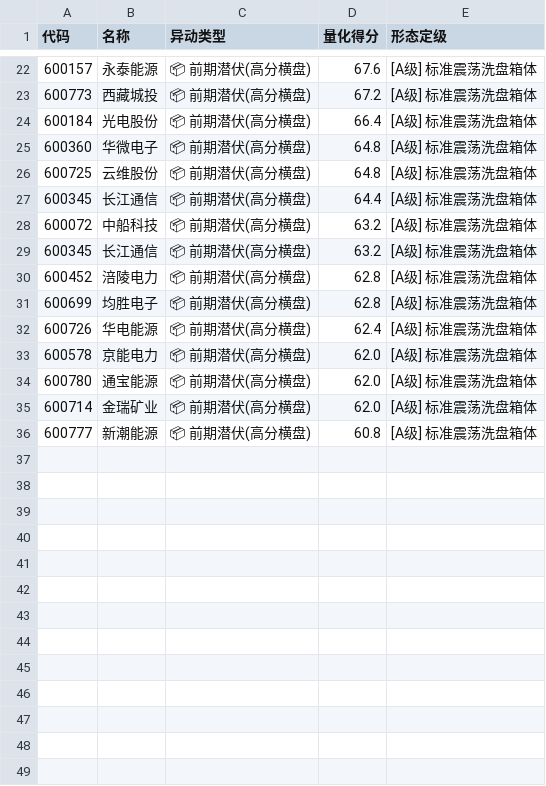
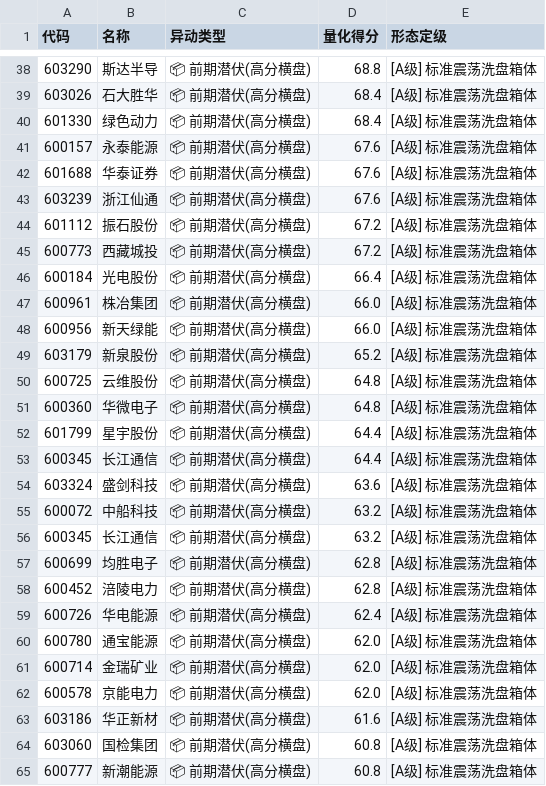
Before and after one commit to ttsgoflex1999/quant-radar, a CSV file: 优质横盘重点关注_最新.csv, drawn as a sheet; only a part is shown, gaps mark what is left out; the diff covers the shown part only.

```diff
--- a/优质横盘重点关注_最新.csv
+++ b/优质横盘重点关注_最新.csv
@@ -22,15 +38,28 @@
+603290,斯达半导,📦 前期潜伏(高分横盘),68.8,[A级] 标准震荡洗盘箱体
+603026,石大胜华,📦 前期潜伏(高分横盘),68.4,[A级] 标准震荡洗盘箱体
+601330,绿色动力,📦 前期潜伏(高分横盘),68.4,[A级] 标准震荡洗盘箱体
 600157,永泰能源,📦 前期潜伏(高分横盘),67.6,[A级] 标准震荡洗盘箱体
+601688,华泰证券,📦 前期潜伏(高分横盘),67.6,[A级] 标准震荡洗盘箱体
+603239,浙江仙通,📦 前期潜伏(高分横盘),67.6,[A级] 标准震荡洗盘箱体
+601112,振石股份,📦 前期潜伏(高分横盘),67.2,[A级] 标准震荡洗盘箱体
 600773,西藏城投,📦 前期潜伏(高分横盘),67.2,[A级] 标准震荡洗盘箱体
 600184,光电股份,📦 前期潜伏(高分横盘),66.4,[A级] 标准震荡洗盘箱体
+600961,株冶集团,📦 前期潜伏(高分横盘),66.0,[A级] 标准震荡洗盘箱体
+600956,新天绿能,📦 前期潜伏(高分横盘),66.0,[A级] 标准震荡洗盘箱体
+603179,新泉股份,📦 前期潜伏(高分横盘),65.2,[A级] 标准震荡洗盘箱体
+600725,云维股份,📦 前期潜伏(高分横盘),64.8,[A级] 标准震荡洗盘箱体
 600360,华微电子,📦 前期潜伏(高分横盘),64.8,[A级] 标准震荡洗盘箱体
-600725,云维股份,📦 前期潜伏(高分横盘),64.8,[A级] 标准震荡洗盘箱体
+601799,星宇股份,📦 前期潜伏(高分横盘),64.4,[A级] 标准震荡洗盘箱体
 600345,长江通信,📦 前期潜伏(高分横盘),64.4,[A级] 标准震荡洗盘箱体
+603324,盛剑科技,📦 前期潜伏(高分横盘),63.6,[A级] 标准震荡洗盘箱体
 600072,中船科技,📦 前期潜伏(高分横盘),63.2,[A级] 标准震荡洗盘箱体
 600345,长江通信,📦 前期潜伏(高分横盘),63.2,[A级] 标准震荡洗盘箱体
+600699,均胜电子,📦 前期潜伏(高分横盘),62.8,[A级] 标准震荡洗盘箱体
 600452,涪陵电力,📦 前期潜伏(高分横盘),62.8,[A级] 标准震荡洗盘箱体
-600699,均胜电子,📦 前期潜伏(高分横盘),62.8,[A级] 标准震荡洗盘箱体
 600726,华电能源,📦 前期潜伏(高分横盘),62.4,[A级] 标准震荡洗盘箱体
-600578,京能电力,📦 前期潜伏(高分横盘),62.0,[A级] 标准震荡洗盘箱体
 600780,通宝能源,📦 前期潜伏(高分横盘),62.0,[A级] 标准震荡洗盘箱体
 600714,金瑞矿业,📦 前期潜伏(高分横盘),62.0,[A级] 标准震荡洗盘箱体
+600578,京能电力,📦 前期潜伏(高分横盘),62.0,[A级] 标准震荡洗盘箱体
+603186,华正新材,📦 前期潜伏(高分横盘),61.6,[A级] 标准震荡洗盘箱体
+603060,国检集团,📦 前期潜伏(高分横盘),60.8,[A级] 标准震荡洗盘箱体
 600777,新潮能源,📦 前期潜伏(高分横盘),60.8,[A级] 标准震荡洗盘箱体
```
Also changed, not shown: 16 added rows and 4 moved rows elsewhere in this file, 2 other files.
